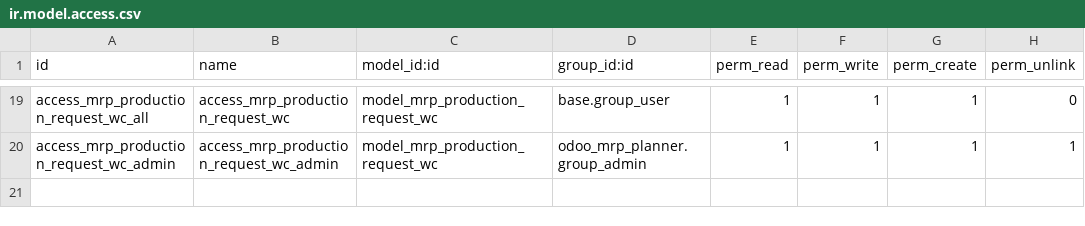
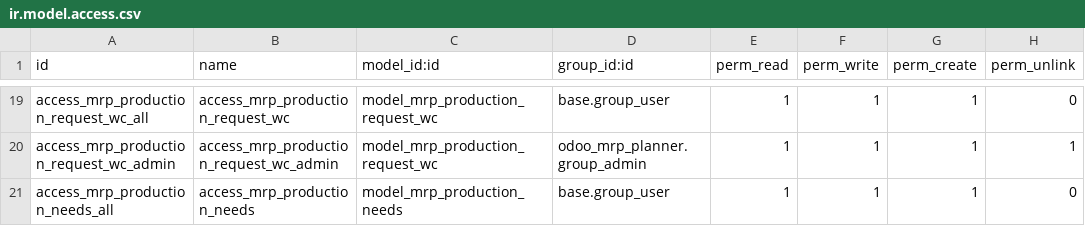
Before and after one commit to DegliaArg/odoo_mrp_planner, a CSV file: odoo_mrp_planner_scheduling/security/ir.model.access.csv, drawn as a sheet; only a part is shown, gaps mark what is left out.

```diff
--- a/odoo_mrp_planner_scheduling/security/ir.model.access.csv
+++ b/odoo_mrp_planner_scheduling/security/ir.model.access.csv
@@ -20 +20,2 @@ access_mrp_production_request_wc_all,access_mrp_production_request_wc,model_mrp_
 access_mrp_production_request_wc_admin,access_mrp_production_request_wc_admin,model_mrp_production_request_wc,odoo_mrp_planner.group_admin,1,1,1,1
+access_mrp_production_needs_all,access_mrp_production_needs,model_mrp_production_needs,base.group_user,1,1,1,0
```
Also changed, not shown: 12 other files.
